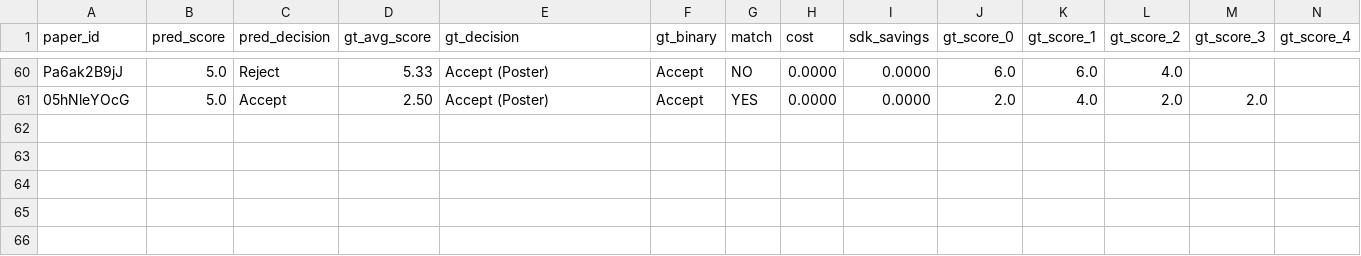
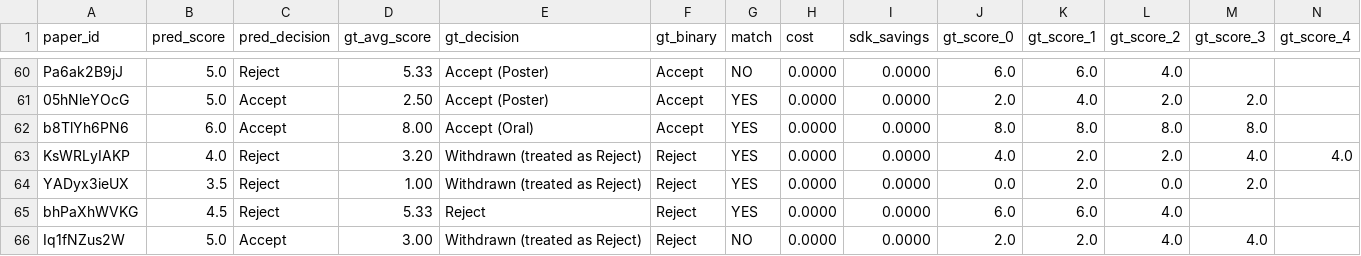
Before and after one commit to weathon/split_review, a CSV file: results/bench_scores_deepreview_cal_dsor.csv, drawn as a sheet; only a part is shown, gaps mark what is left out; rows hold the shown columns only; the diff names each change by its address in the sheet, - before the commit and + after, or states it on an @@ line.

```diff
--- a/results/bench_scores_deepreview_cal_dsor.csv
+++ b/results/bench_scores_deepreview_cal_dsor.csv
+row 62: b8TlYh6PN6 | 6.0 | Accept | 8.00 | Accept (Oral) | Accept | YES | 0.0000 | 0.0000 | 8.0 | 8.0 | 8.0 | 8.0
+row 63: KsWRLyIAKP | 4.0 | Reject | 3.20 | Withdrawn (treated as Reject) | Reject | YES | 0.0000 | 0.0000 | 4.0 | 2.0 | 2.0 | 4.0 | 4.0
+row 64: YADyx3ieUX | 3.5 | Reject | 1.00 | Withdrawn (treated as Reject) | Reject | YES | 0.0000 | 0.0000 | 0.0 | 2.0 | 0.0 | 2.0
+row 65: bhPaXhWVKG | 4.5 | Reject | 5.33 | Reject | Reject | YES | 0.0000 | 0.0000 | 6.0 | 6.0 | 4.0
+row 66: Iq1fNZus2W | 5.0 | Accept | 3.00 | Withdrawn (treated as Reject) | Reject | NO | 0.0000 | 0.0000 | 2.0 | 2.0 | 4.0 | 4.0
```
Also changed, not shown: 9 other files.
